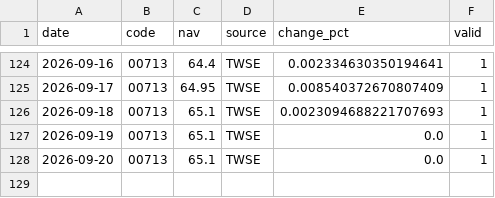
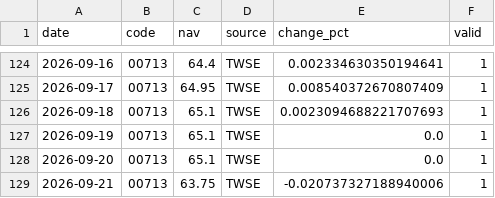
Before and after one commit to jacklin1965/tw_etf_database, a CSV file: data/00713.csv, drawn as a sheet; only a part is shown, gaps mark what is left out.

```diff
--- a/data/00713.csv
+++ b/data/00713.csv
@@ -128 +128,2 @@ date,code,nav,source,change_pct,valid
 2026-09-20,00713,65.1,TWSE,0.0,1
+2026-09-21,00713,63.75,TWSE,-0.020737327188940006,1
```
Also changed, not shown: data/0050.csv, data/006208.csv, 14 other files.
